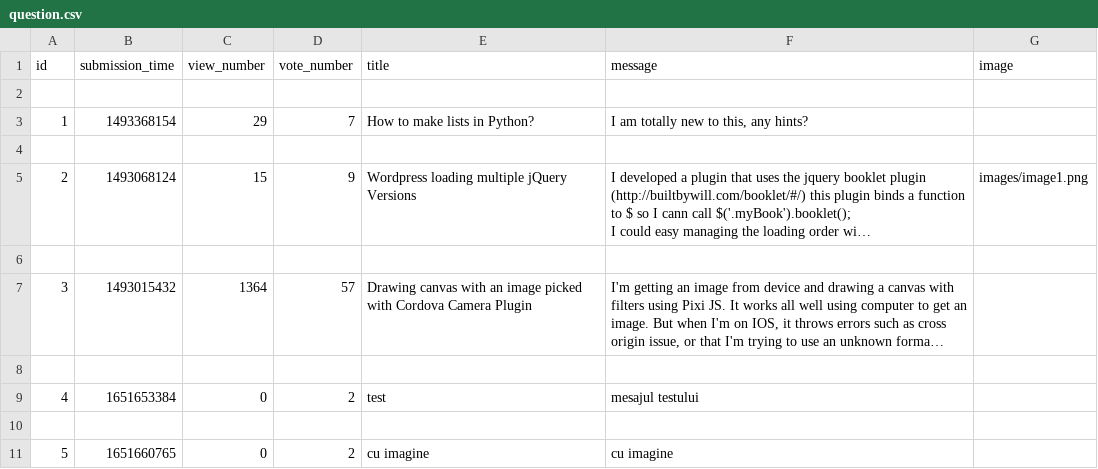
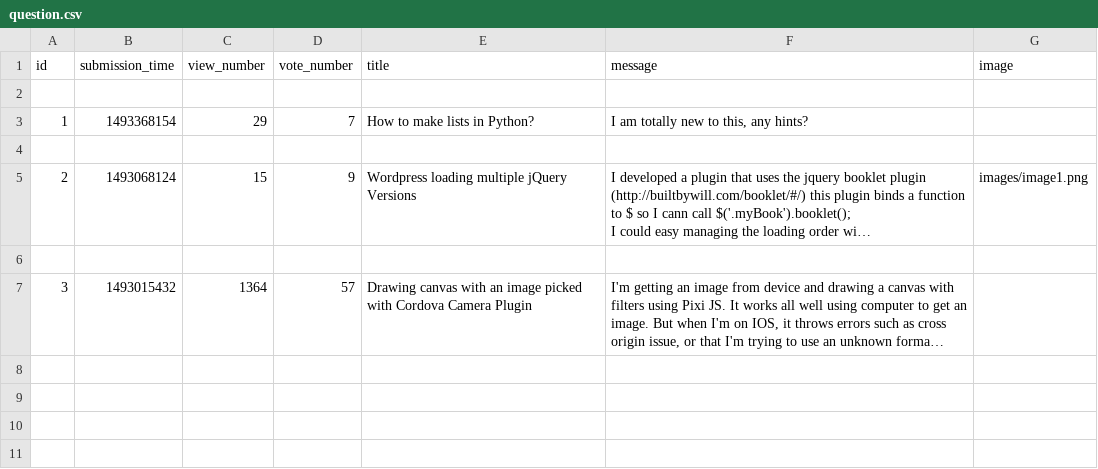
Before and after one commit to MihaelaNaidin040696/ask-mate, a CSV file: sample_data/question.csv, drawn as a sheet; long unchanged cells end in …; the diff names each change by its address in the sheet, - before the commit and + after, or states it on an @@ line.

```diff
--- a/sample_data/question.csv
+++ b/sample_data/question.csv
-row 8: (empty)
-row 9: 4 | 1651653384 | 0 | 2 | test | mesajul testului
-row 10: (empty)
-row 11: 5 | 1651660765 | 0 | 2 | cu imagine | cu imagine
```
Also changed, not shown: 3 other files.
